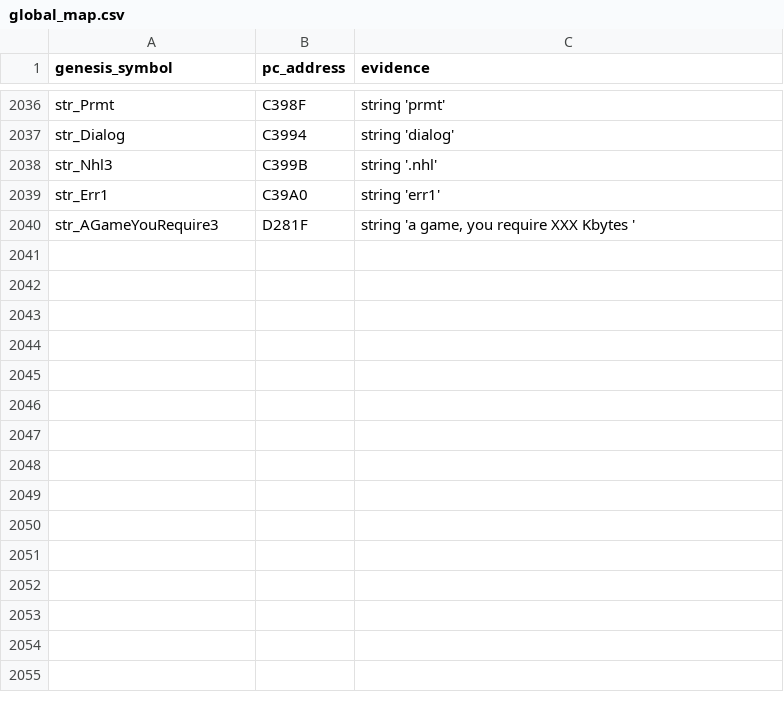
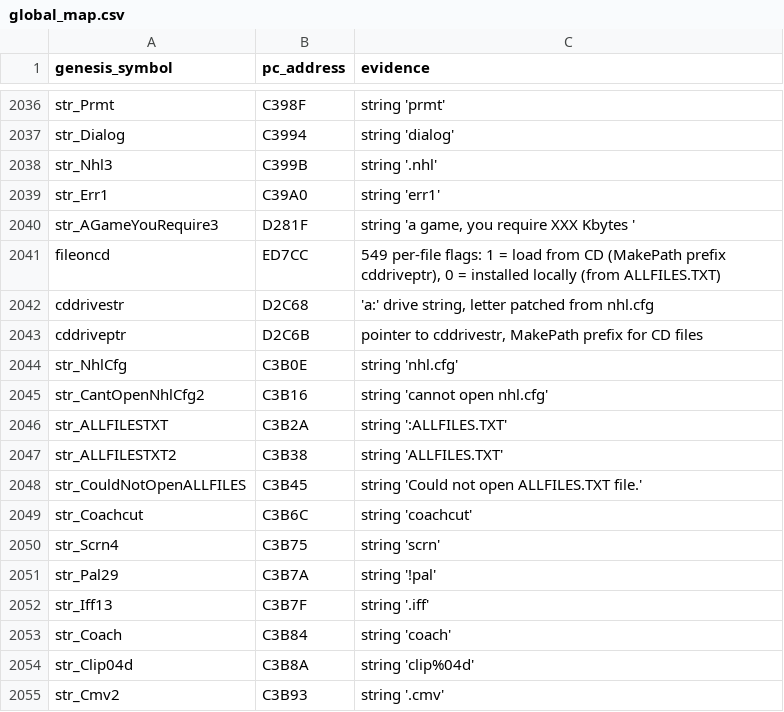
Before and after one commit to abdulahmad/NHL95PC, a CSV file: tools/global_map.csv, drawn as a sheet; only a part is shown, gaps mark what is left out; the diff names each change by its address in the sheet, - before the commit and + after, or states it on an @@ line.

Commit message:
allfiles_coach: name file-location init, coach cut scene; fold fileoncd flags

```diff
--- a/tools/global_map.csv
+++ b/tools/global_map.csv
+row 2041: fileoncd | ED7CC | 549 per-file flags: 1 = load from CD (MakePath prefix cddriveptr), 0 = installed locally (from ALLFILES.TXT)
+row 2042: cddrivestr | D2C68 | 'a:' drive string, letter patched from nhl.cfg
+row 2043: cddriveptr | D2C6B | pointer to cddrivestr, MakePath prefix for CD files
+row 2044: str_NhlCfg | C3B0E | string 'nhl.cfg'
+row 2045: str_CantOpenNhlCfg2 | C3B16 | string 'cannot open nhl.cfg'
+row 2046: str_ALLFILESTXT | C3B2A | string ':ALLFILES.TXT'
+row 2047: str_ALLFILESTXT2 | C3B38 | string 'ALLFILES.TXT'
+row 2048: str_CouldNotOpenALLFILES | C3B45 | string 'Could not open ALLFILES.TXT file.'
+row 2049: str_Coachcut | C3B6C | string 'coachcut'
+row 2050: str_Scrn4 | C3B75 | string 'scrn'
+row 2051: str_Pal29 | C3B7A | string '!pal'
+row 2052: str_Iff13 | C3B7F | string '.iff'
+row 2053: str_Coach | C3B84 | string 'coach'
+row 2054: str_Clip04d | C3B8A | string 'clip%04d'
+row 2055: str_Cmv2 | C3B93 | string '.cmv'
```
Also changed, not shown: name_map_94.csv, tools/manual_names.csv, 40 other files.
